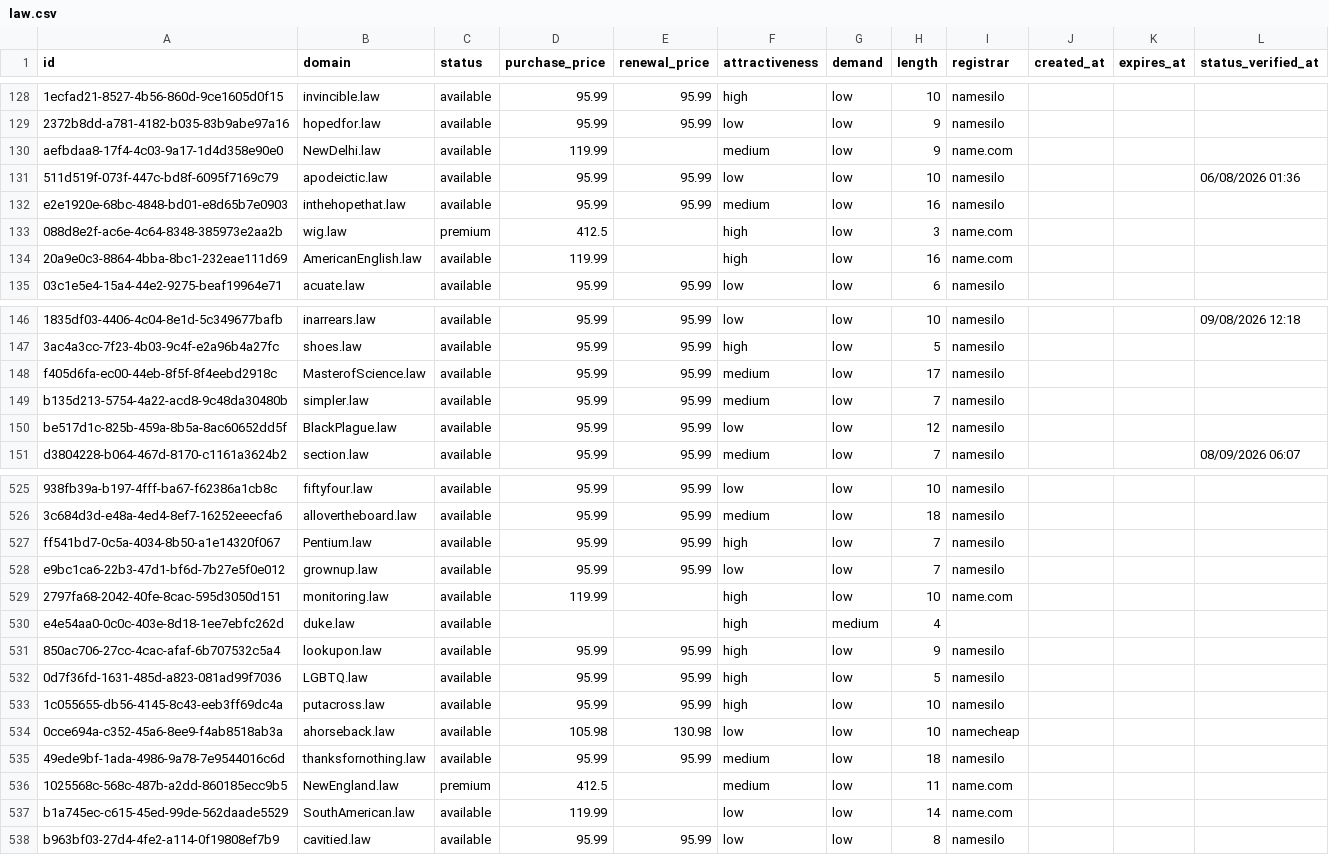
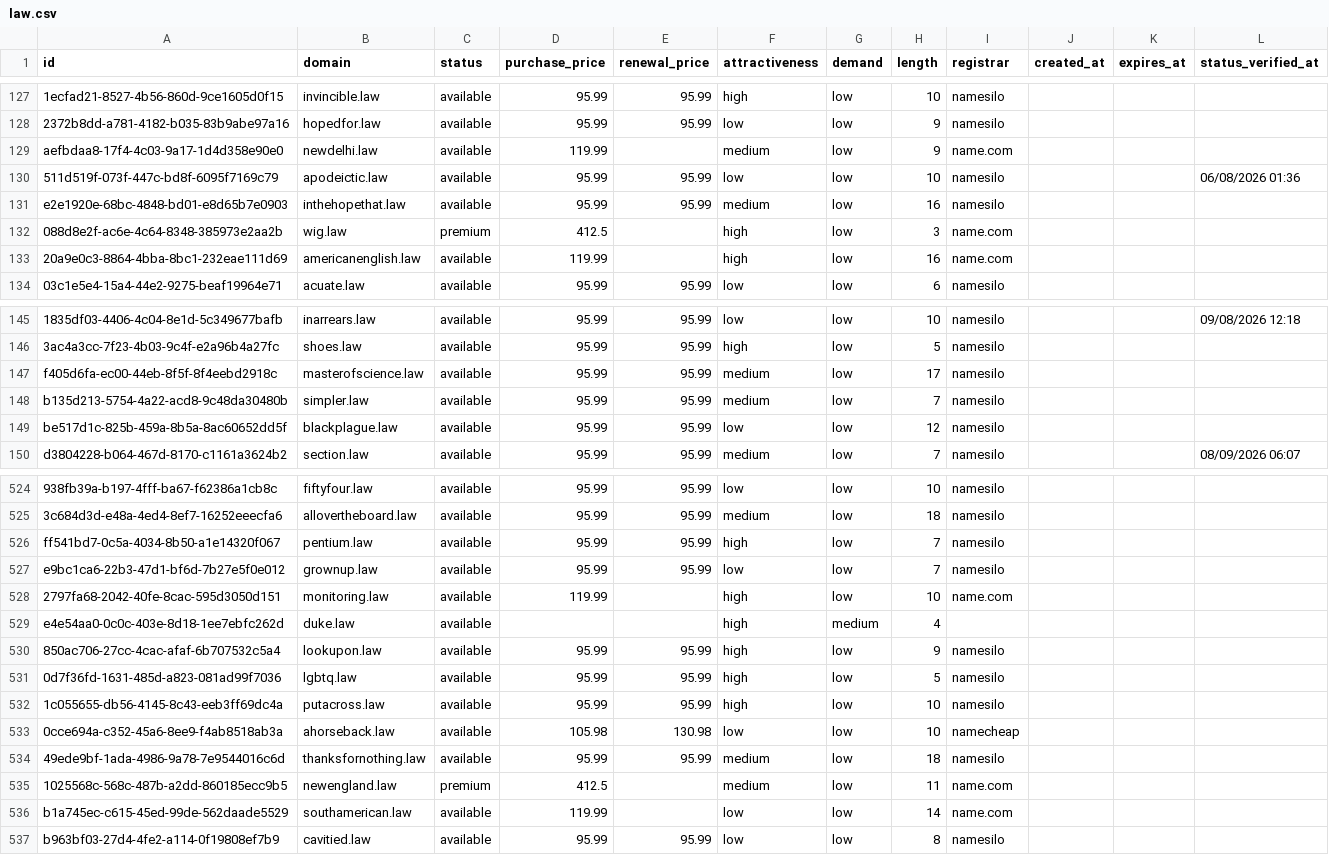
Before and after one commit to UniqueDomains/law-oneword-domains, a CSV file: law.csv, drawn as a sheet; only a part is shown, gaps mark what is left out; addresses are those after the commit; the diff covers the shown part only; the diff names each change by its address in the sheet, - before the commit and + after, or states it on an @@ line.

Commit message:
Domains update

```diff
--- a/law.csv
+++ b/law.csv
-B129 (domain): NewDelhi.law
+B129 (domain): newdelhi.law
-B133 (domain): AmericanEnglish.law
+B133 (domain): americanenglish.law
-B147 (domain): MasterofScience.law
+B147 (domain): masterofscience.law
-B149 (domain): BlackPlague.law
+B149 (domain): blackplague.law
-B526 (domain): Pentium.law
+B526 (domain): pentium.law
-B531 (domain): LGBTQ.law
+B531 (domain): lgbtq.law
-B535 (domain): NewEngland.law
+B535 (domain): newengland.law
-B536 (domain): SouthAmerican.law
+B536 (domain): southamerican.law
```
Also changed, not shown: 1 added row, 1 removed row and 75 edited cells elsewhere in this file, 4 other files.
